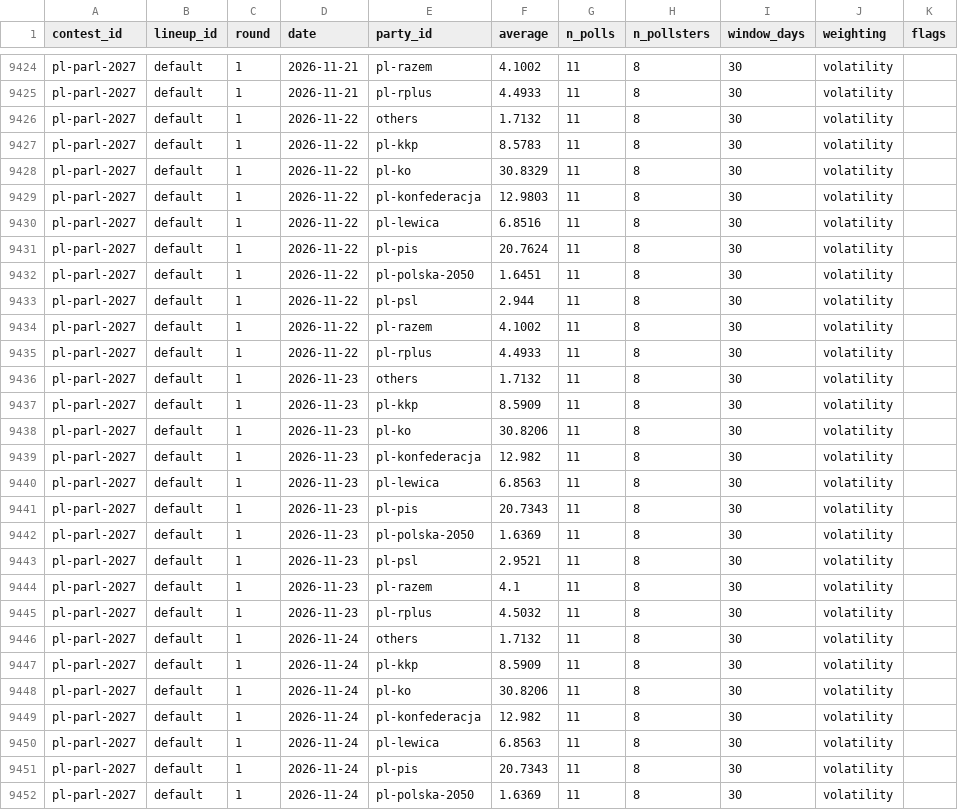
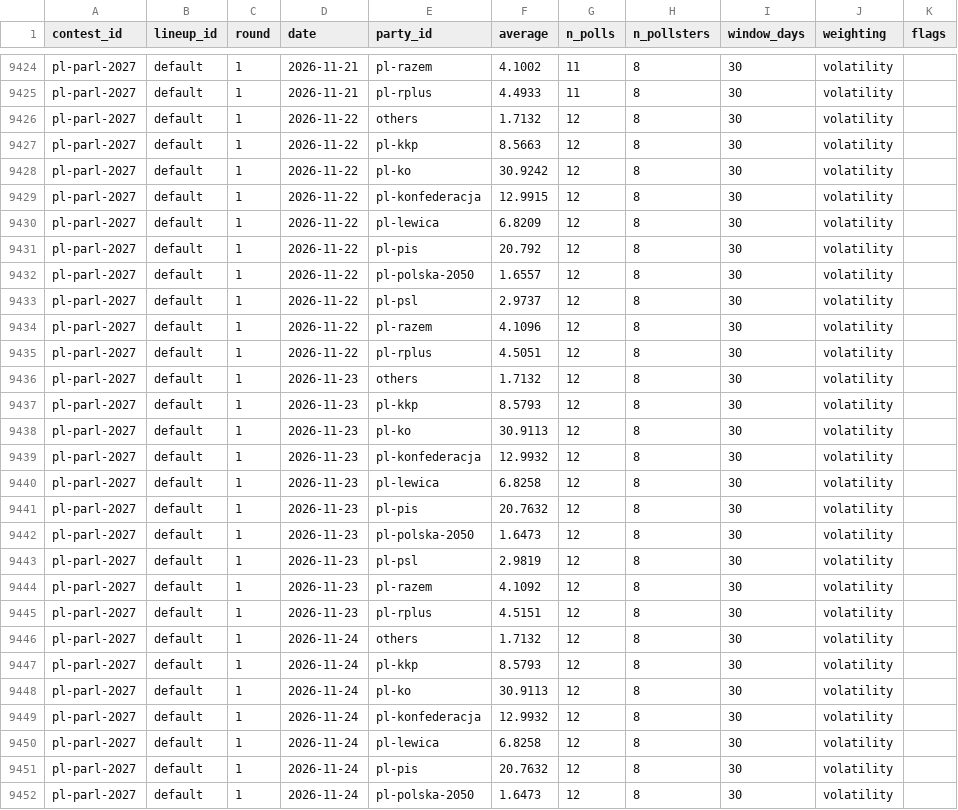
Before and after one commit to adrianchiu1/eu-polls-dashboard, a CSV file: data/averages_PL.csv, drawn as a sheet; only a part is shown, gaps mark what is left out; the diff covers the shown part only.

```diff
--- a/data/averages_PL.csv
+++ b/data/averages_PL.csv
@@ -9425,28 +9425,28 @@ pl-parl-2027,default,1,2026-11-21,pl-razem,4.1002,11,8,30,volatility,
 pl-parl-2027,default,1,2026-11-21,pl-rplus,4.4933,11,8,30,volatility,
-pl-parl-2027,default,1,2026-11-22,others,1.7132,11,8,30,volatility,
-pl-parl-2027,default,1,2026-11-22,pl-kkp,8.5783,11,8,30,volatility,
-pl-parl-2027,default,1,2026-11-22,pl-ko,30.8329,11,8,30,volatility,
-pl-parl-2027,default,1,2026-11-22,pl-konfederacja,12.9803,11,8,30,volatility,
-pl-parl-2027,default,1,2026-11-22,pl-lewica,6.8516,11,8,30,volatility,
-pl-parl-2027,default,1,2026-11-22,pl-pis,20.7624,11,8,30,volatility,
-pl-parl-2027,default,1,2026-11-22,pl-polska-2050,1.6451,11,8,30,volatility,
-pl-parl-2027,default,1,2026-11-22,pl-psl,2.944,11,8,30,volatility,
-pl-parl-2027,default,1,2026-11-22,pl-razem,4.1002,11,8,30,volatility,
-pl-parl-2027,default,1,2026-11-22,pl-rplus,4.4933,11,8,30,volatility,
-pl-parl-2027,default,1,2026-11-23,others,1.7132,11,8,30,volatility,
-pl-parl-2027,default,1,2026-11-23,pl-kkp,8.5909,11,8,30,volatility,
-pl-parl-2027,default,1,2026-11-23,pl-ko,30.8206,11,8,30,volatility,
-pl-parl-2027,default,1,2026-11-23,pl-konfederacja,12.982,11,8,30,volatility,
-pl-parl-2027,default,1,2026-11-23,pl-lewica,6.8563,11,8,30,volatility,
-pl-parl-2027,default,1,2026-11-23,pl-pis,20.7343,11,8,30,volatility,
-pl-parl-2027,default,1,2026-11-23,pl-polska-2050,1.6369,11,8,30,volatility,
-pl-parl-2027,default,1,2026-11-23,pl-psl,2.9521,11,8,30,volatility,
-pl-parl-2027,default,1,2026-11-23,pl-razem,4.1,11,8,30,volatility,
-pl-parl-2027,default,1,2026-11-23,pl-rplus,4.5032,11,8,30,volatility,
-pl-parl-2027,default,1,2026-11-24,others,1.7132,11,8,30,volatility,
-pl-parl-2027,default,1,2026-11-24,pl-kkp,8.5909,11,8,30,volatility,
-pl-parl-2027,default,1,2026-11-24,pl-ko,30.8206,11,8,30,volatility,
-pl-parl-2027,default,1,2026-11-24,pl-konfederacja,12.982,11,8,30,volatility,
-pl-parl-2027,default,1,2026-11-24,pl-lewica,6.8563,11,8,30,volatility,
-pl-parl-2027,default,1,2026-11-24,pl-pis,20.7343,11,8,30,volatility,
-pl-parl-2027,default,1,2026-11-24,pl-polska-2050,1.6369,11,8,30,volatility,
+pl-parl-2027,default,1,2026-11-22,others,1.7132,12,8,30,volatility,
+pl-parl-2027,default,1,2026-11-22,pl-kkp,8.5663,12,8,30,volatility,
+pl-parl-2027,default,1,2026-11-22,pl-ko,30.9242,12,8,30,volatility,
+pl-parl-2027,default,1,2026-11-22,pl-konfederacja,12.9915,12,8,30,volatility,
+pl-parl-2027,default,1,2026-11-22,pl-lewica,6.8209,12,8,30,volatility,
+pl-parl-2027,default,1,2026-11-22,pl-pis,20.792,12,8,30,volatility,
+pl-parl-2027,default,1,2026-11-22,pl-polska-2050,1.6557,12,8,30,volatility,
+pl-parl-2027,default,1,2026-11-22,pl-psl,2.9737,12,8,30,volatility,
+pl-parl-2027,default,1,2026-11-22,pl-razem,4.1096,12,8,30,volatility,
+pl-parl-2027,default,1,2026-11-22,pl-rplus,4.5051,12,8,30,volatility,
+pl-parl-2027,default,1,2026-11-23,others,1.7132,12,8,30,volatility,
+pl-parl-2027,default,1,2026-11-23,pl-kkp,8.5793,12,8,30,volatility,
+pl-parl-2027,default,1,2026-11-23,pl-ko,30.9113,12,8,30,volatility,
+pl-parl-2027,default,1,2026-11-23,pl-konfederacja,12.9932,12,8,30,volatility,
+pl-parl-2027,default,1,2026-11-23,pl-lewica,6.8258,12,8,30,volatility,
+pl-parl-2027,default,1,2026-11-23,pl-pis,20.7632,12,8,30,volatility,
+pl-parl-2027,default,1,2026-11-23,pl-polska-2050,1.6473,12,8,30,volatility,
+pl-parl-2027,default,1,2026-11-23,pl-psl,2.9819,12,8,30,volatility,
+pl-parl-2027,default,1,2026-11-23,pl-razem,4.1092,12,8,30,volatility,
+pl-parl-2027,default,1,2026-11-23,pl-rplus,4.5151,12,8,30,volatility,
+pl-parl-2027,default,1,2026-11-24,others,1.7132,12,8,30,volatility,
+pl-parl-2027,default,1,2026-11-24,pl-kkp,8.5793,12,8,30,volatility,
+pl-parl-2027,default,1,2026-11-24,pl-ko,30.9113,12,8,30,volatility,
+pl-parl-2027,default,1,2026-11-24,pl-konfederacja,12.9932,12,8,30,volatility,
+pl-parl-2027,default,1,2026-11-24,pl-lewica,6.8258,12,8,30,volatility,
+pl-parl-2027,default,1,2026-11-24,pl-pis,20.7632,12,8,30,volatility,
+pl-parl-2027,default,1,2026-11-24,pl-polska-2050,1.6473,12,8,30,volatility,
```
Also changed, not shown: 25 edited cells elsewhere in this file, data/averages_SE.csv, data/polls_PL.csv, 11 other files.
